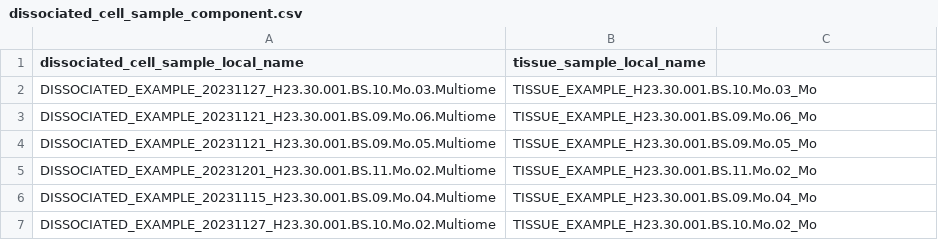
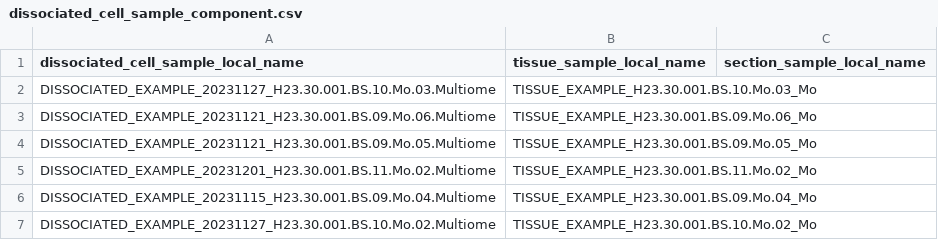
Before and after one commit to UTHealth-Data-Science/bican_seq_library_portal_template, a CSV file: Sequencing_Library_Upload_Templates/batch_upload_templates/dissociated_cell_sample_component.csv, drawn as a sheet; only a part is shown; the diff names each change by its address in the sheet, - before the commit and + after, or states it on an @@ line.

Commit message:
Update dissociated_cell_sample_component.csv

```diff
--- a/Sequencing_Library_Upload_Templates/batch_upload_templates/dissociated_cell_sample_component.csv
+++ b/Sequencing_Library_Upload_Templates/batch_upload_templates/dissociated_cell_sample_component.csv
-C1: (empty)
+C1: section_sample_local_name
```
